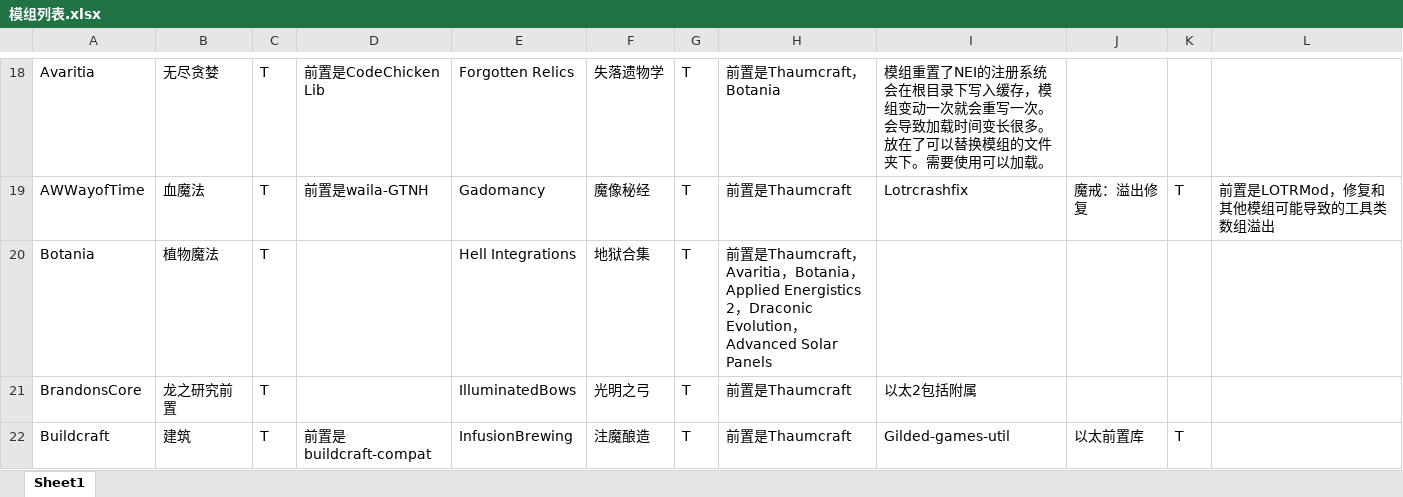
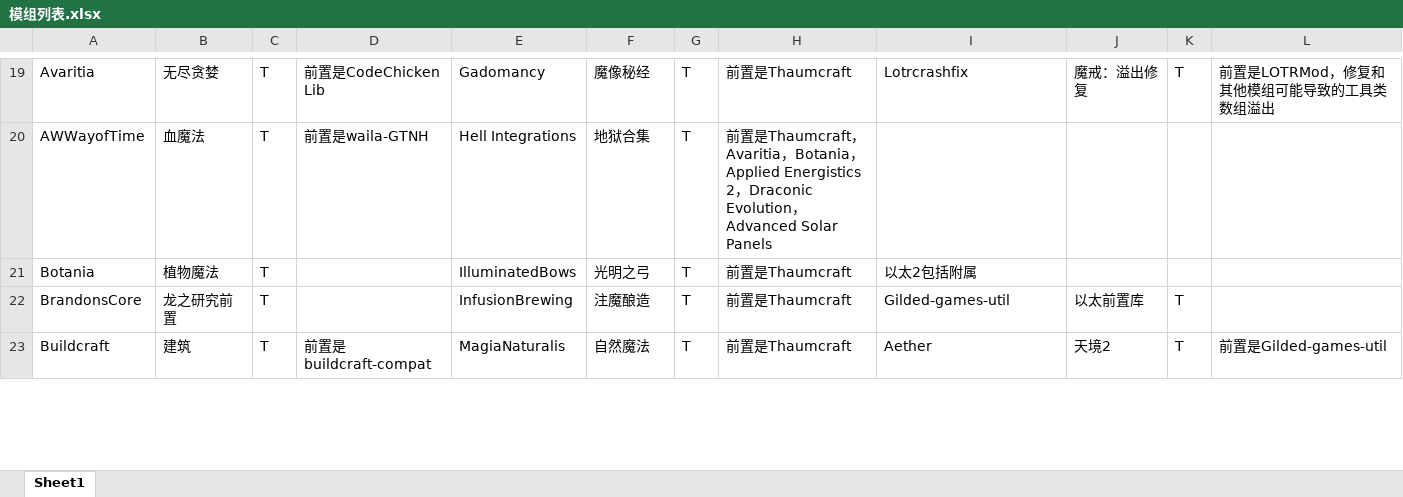
Before and after one commit to Sunsmilktea/Modpack, an Excel workbook: 模组列表.xlsx, sheet Sheet1, drawn as a sheet; only a part is shown, gaps mark what is left out; values as stored, in another font and other column widths than the file's, no cell formats; addresses are those after the commit; the diff covers the shown part only; the diff names each change by its address in the sheet, - before the commit and + after, or states it on an @@ line.

```diff
--- a/模组列表.xlsx (sheet Sheet1)
+++ b/模组列表.xlsx (sheet Sheet1)
-E19: Forgotten Relics
+E19: Gadomancy
-F19: 失落遗物学
+F19: 魔像秘经
-H19: 前置是Thaumcraft，Botania
+H19: 前置是Thaumcraft
-I19: 模组重置了NEI的注册系统会在根目录下写入缓存，模组变动一次就会重写一次。会导致加载时间变长很多。放在了可以替换模组的文件夹下。需要使用可以加载。
+I19: Lotrcrashfix
-J19: (empty)
+J19: 魔戒：溢出修复
-K19: (empty)
+K19: T
-L19: (empty)
+L19: 前置是LOTRMod，修复和其他模组可能导致的工具类数组溢出
-E20: Gadomancy
+E20: Hell Integrations
-F20: 魔像秘经
+F20: 地狱合集
-H20: …是Thaumcraft
+H20: …是Thaumcraft，Avaritia，Botania，Applied Energistics 2，Draconic Evolution，Advanced Solar Panels
-I20: Lotrcrashfix
+I20: (empty)
-J20: 魔戒：溢出修复
+J20: (empty)
-K20: T
+K20: (empty)
-L20: 前置是LOTRMod，修复和其他模组可能导致的工具类数组溢出
+L20: (empty)
-E21: Hell Integrations
+E21: IlluminatedBows
-F21: 地狱合集
+F21: 光明之弓
-H21: …是Thaumcraft，Avaritia，Botania，Applied Energistics 2，Draconic Evolution，Advanced Solar Panels
+H21: …是Thaumcraft
-I21: (empty)
+I21: 以太2包括附属
-E22: IlluminatedBows
+E22: InfusionBrewing
-F22: 光明之弓
+F22: 注魔酿造
-I22: 以太2包括附属
+I22: Gilded-games-util
-J22: (empty)
+J22: 以太前置库
-K22: (empty)
+K22: T
-E23: InfusionBrewing
+E23: MagiaNaturalis
-F23: 注魔酿造
+F23: 自然魔法
-I23: Gilded-games-util
+I23: Aether
-J23: 以太前置库
+J23: 天境2
-L23: (empty)
+L23: 前置是Gilded-games-util
```
Also changed, not shown: 6 added rows, 6 removed rows and 199 edited cells elsewhere in this sheet, cell formats.
